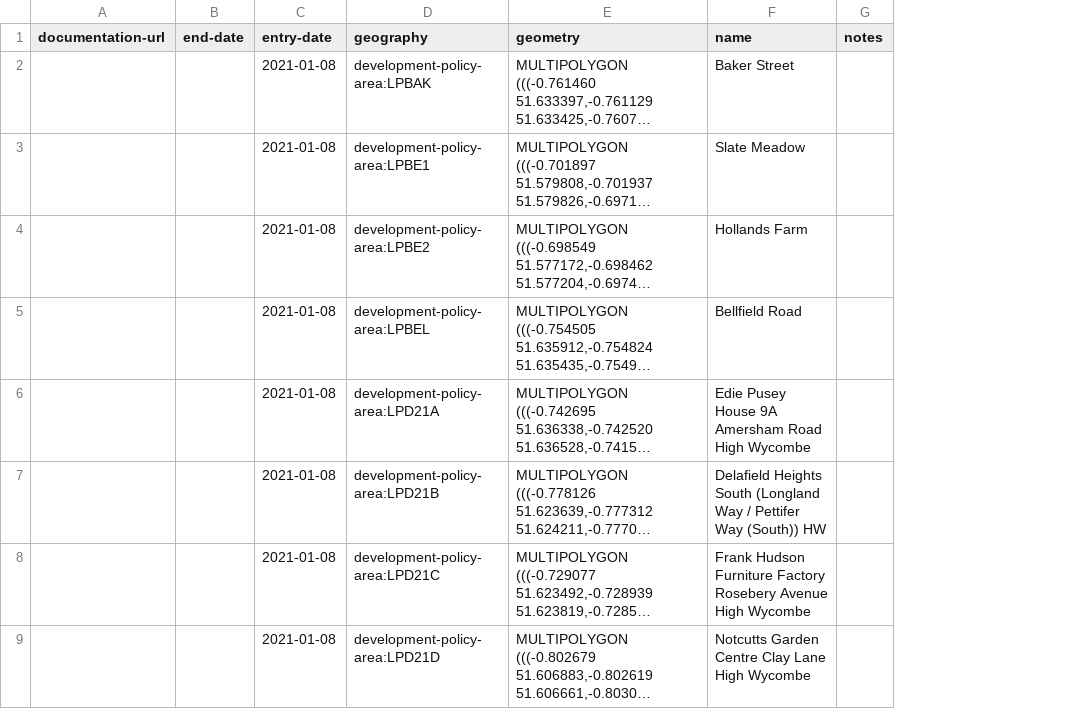
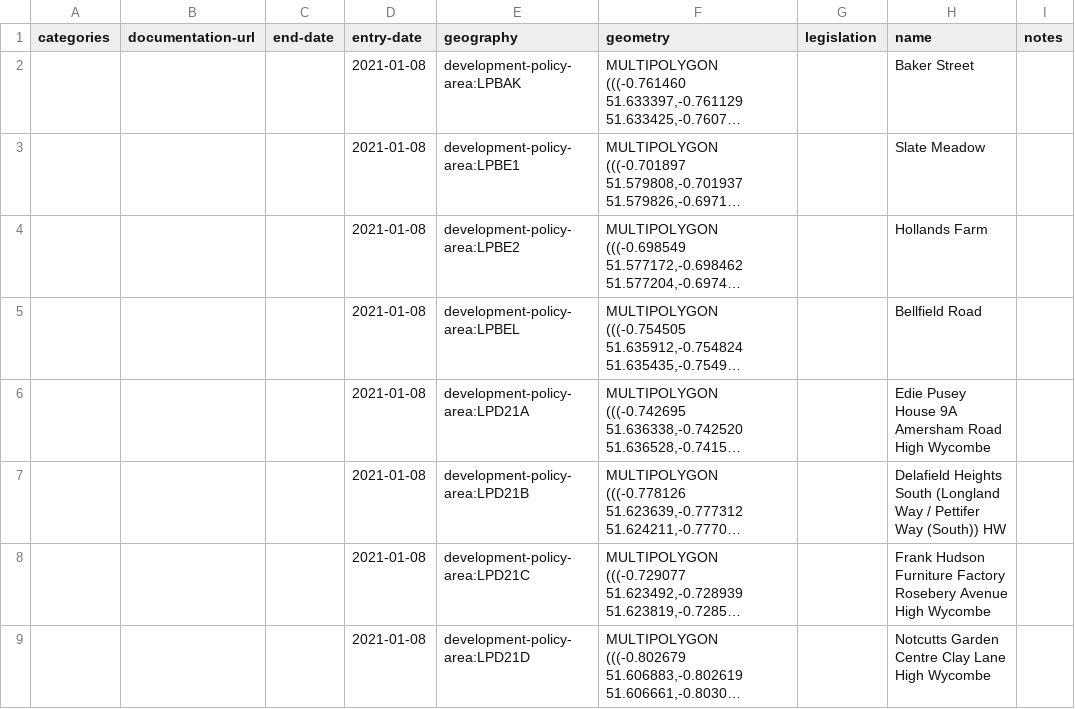
Before and after one commit to digital-land-attic/development-policy-area-collection, a CSV file: dataset/development-policy-area.csv, drawn as a sheet; only a part is shown; long unchanged cells end in …; the diff covers the shown part only; the diff names each change by its address in the sheet, - before the commit and + after, or states it on an @@ line.

Commit message:
Data 2021-05-29

```diff
--- a/dataset/development-policy-area.csv
+++ b/dataset/development-policy-area.csv
+column A (categories), empty
+column G (legislation), empty
```
Also changed, not shown: 12 edited cells elsewhere in this file, 1 other file.
